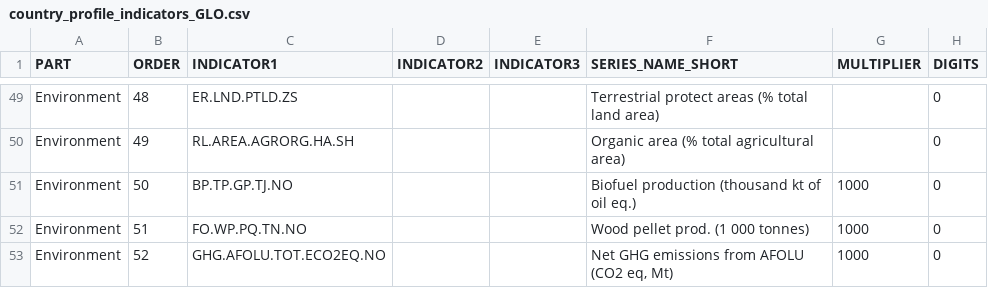
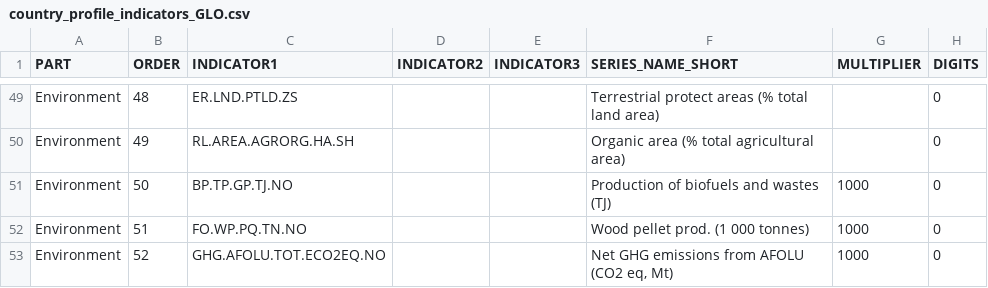
Before and after one commit to UNFAOstatistics/pocketbook, a CSV file: input/data/country_profile_indicators_GLO.csv, drawn as a sheet; only a part is shown, gaps mark what is left out.

Commit message:
change of name for biofuel indicator

```diff
--- a/input/data/country_profile_indicators_GLO.csv
+++ b/input/data/country_profile_indicators_GLO.csv
@@ -50,3 +50,3 @@ Environment,48,ER.LND.PTLD.ZS,,,Terrestrial protect areas (% total land area) ,,
 Environment,49,RL.AREA.AGRORG.HA.SH,,,Organic area (% total agricultural area),,0
-Environment,50,BP.TP.GP.TJ.NO,,,Biofuel production (thousand kt of oil eq.),1000,0
+Environment,50,BP.TP.GP.TJ.NO,,,Production of biofuels and wastes (TJ),1000,0
 Environment,51,FO.WP.PQ.TN.NO,,,Wood pellet prod. (1 000 tonnes),1000,0
```
Also changed, not shown: input/data/country_profile_indicators_RAF.csv, input/data/country_profile_indicators_RAP.csv, 2 other files.
